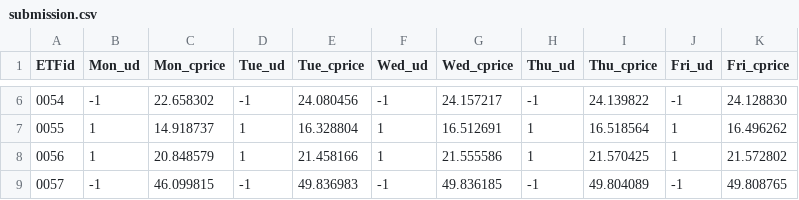
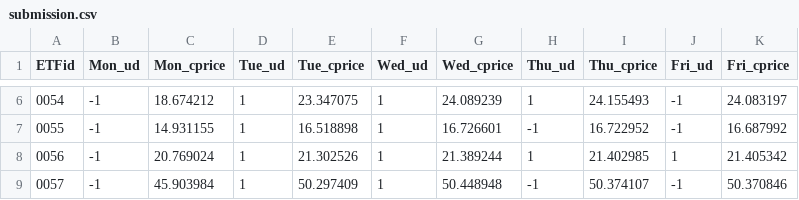
Before and after one commit to peter0749/Tbrain_2018_stock_prediction, a CSV file: submission.csv, drawn as a sheet; only a part is shown, gaps mark what is left out; the diff covers the shown part only.

```diff
--- a/submission.csv
+++ b/submission.csv
@@ -6,4 +6,4 @@ ETFid,Mon_ud,Mon_cprice,Tue_ud,Tue_cprice,Wed_ud,Wed_cprice,Thu_ud,Thu_cprice,Fr
-0054,-1,22.658302,-1,24.080456,-1,24.157217,-1,24.139822,-1,24.128830
-0055,1,14.918737,1,16.328804,1,16.512691,1,16.518564,1,16.496262
-0056,1,20.848579,1,21.458166,1,21.555586,1,21.570425,1,21.572802
-0057,-1,46.099815,-1,49.836983,-1,49.836185,-1,49.804089,-1,49.808765
+0054,-1,18.674212,1,23.347075,1,24.089239,1,24.155493,-1,24.083197
+0055,-1,14.931155,1,16.518898,1,16.726601,-1,16.722952,-1,16.687992
+0056,-1,20.769024,1,21.302526,1,21.389244,1,21.402985,1,21.405342
+0057,-1,45.903984,1,50.297409,1,50.448948,-1,50.374107,-1,50.370846
```
Also changed, not shown: 104 edited cells elsewhere in this file, 2 other files.
